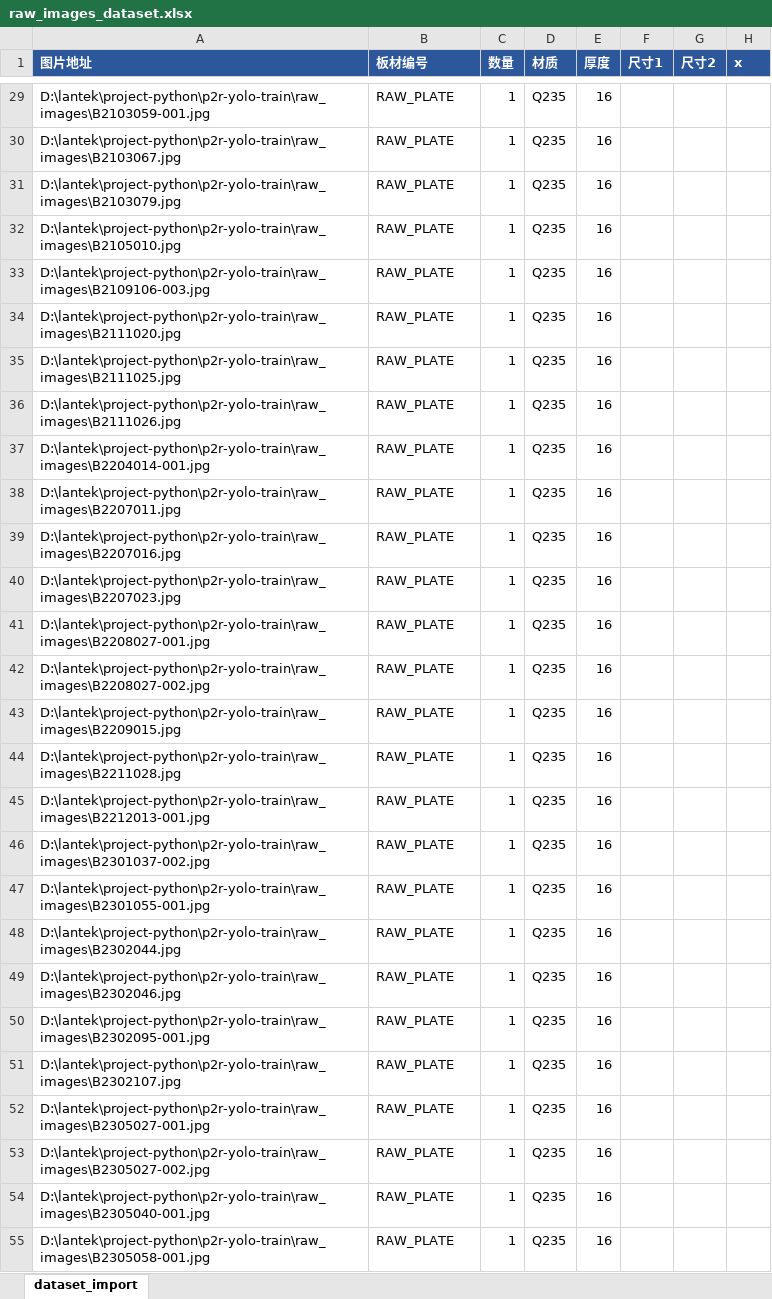
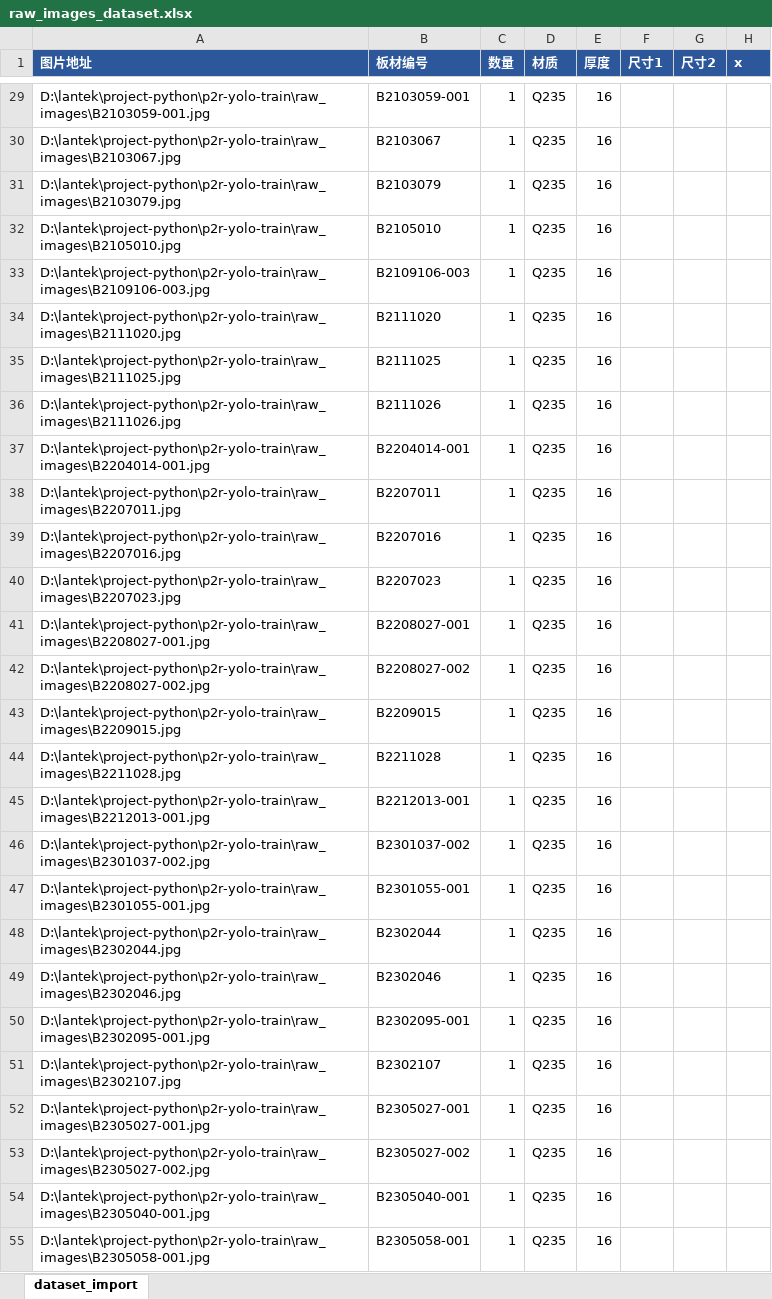
Before and after one commit to heaxo/p2r, an Excel workbook: raw_images_dataset.xlsx, sheet dataset_import, drawn as a sheet; only a part is shown, gaps mark what is left out; values as stored, in another font and other column widths than the file's, no borders; the diff covers the shown part only; the diff names each change by its address in the sheet, - before the commit and + after, or states it on an @@ line.

```diff
--- a/raw_images_dataset.xlsx (sheet dataset_import)
+++ b/raw_images_dataset.xlsx (sheet dataset_import)
-B29 (板材编号): RAW_PLATE
+B29 (板材编号): B2103059-001
-B30 (板材编号): RAW_PLATE
+B30 (板材编号): B2103067
-B31 (板材编号): RAW_PLATE
+B31 (板材编号): B2103079
-B32 (板材编号): RAW_PLATE
+B32 (板材编号): B2105010
-B33 (板材编号): RAW_PLATE
+B33 (板材编号): B2109106-003
-B34 (板材编号): RAW_PLATE
+B34 (板材编号): B2111020
-B35 (板材编号): RAW_PLATE
+B35 (板材编号): B2111025
-B36 (板材编号): RAW_PLATE
+B36 (板材编号): B2111026
-B37 (板材编号): RAW_PLATE
+B37 (板材编号): B2204014-001
-B38 (板材编号): RAW_PLATE
+B38 (板材编号): B2207011
-B39 (板材编号): RAW_PLATE
+B39 (板材编号): B2207016
-B40 (板材编号): RAW_PLATE
+B40 (板材编号): B2207023
-B41 (板材编号): RAW_PLATE
+B41 (板材编号): B2208027-001
-B42 (板材编号): RAW_PLATE
+B42 (板材编号): B2208027-002
-B43 (板材编号): RAW_PLATE
+B43 (板材编号): B2209015
-B44 (板材编号): RAW_PLATE
+B44 (板材编号): B2211028
-B45 (板材编号): RAW_PLATE
+B45 (板材编号): B2212013-001
-B46 (板材编号): RAW_PLATE
+B46 (板材编号): B2301037-002
-B47 (板材编号): RAW_PLATE
+B47 (板材编号): B2301055-001
-B48 (板材编号): RAW_PLATE
+B48 (板材编号): B2302044
-B49 (板材编号): RAW_PLATE
+B49 (板材编号): B2302046
-B50 (板材编号): RAW_PLATE
+B50 (板材编号): B2302095-001
-B51 (板材编号): RAW_PLATE
+B51 (板材编号): B2302107
-B52 (板材编号): RAW_PLATE
+B52 (板材编号): B2305027-001
-B53 (板材编号): RAW_PLATE
+B53 (板材编号): B2305027-002
-B54 (板材编号): RAW_PLATE
+B54 (板材编号): B2305040-001
-B55 (板材编号): RAW_PLATE
+B55 (板材编号): B2305058-001
```
Also changed, not shown: 129 edited cells elsewhere in this sheet, 3 other files.
